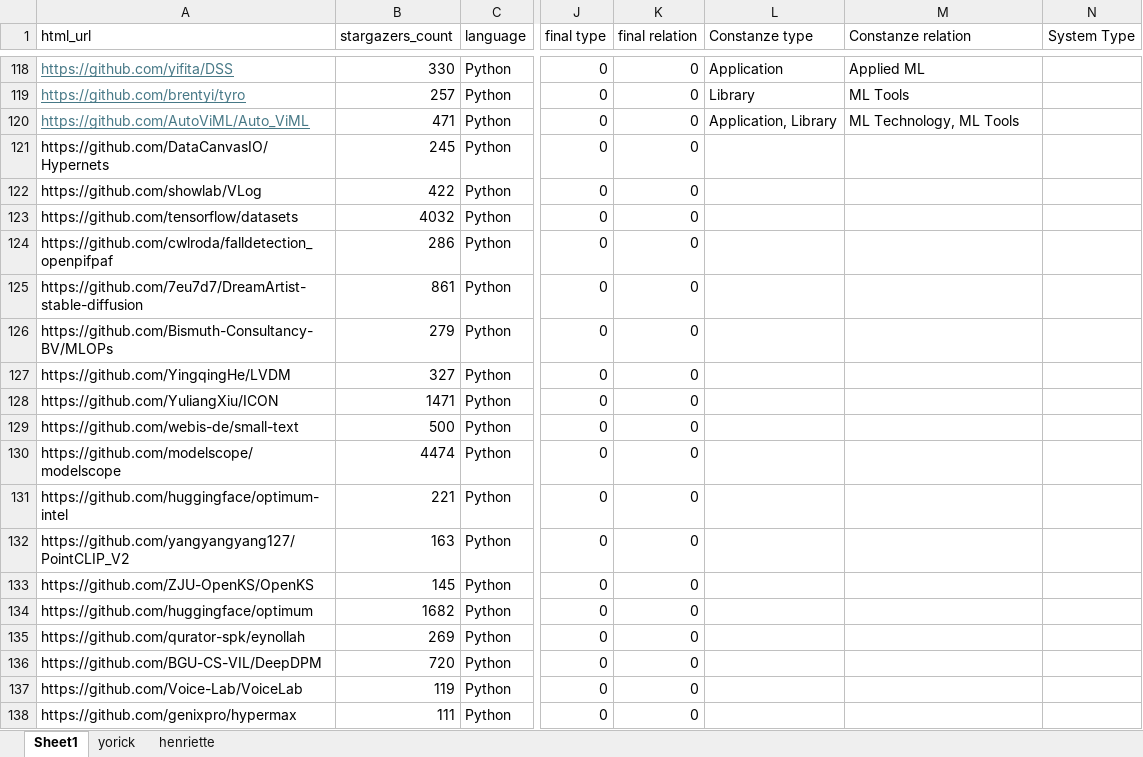
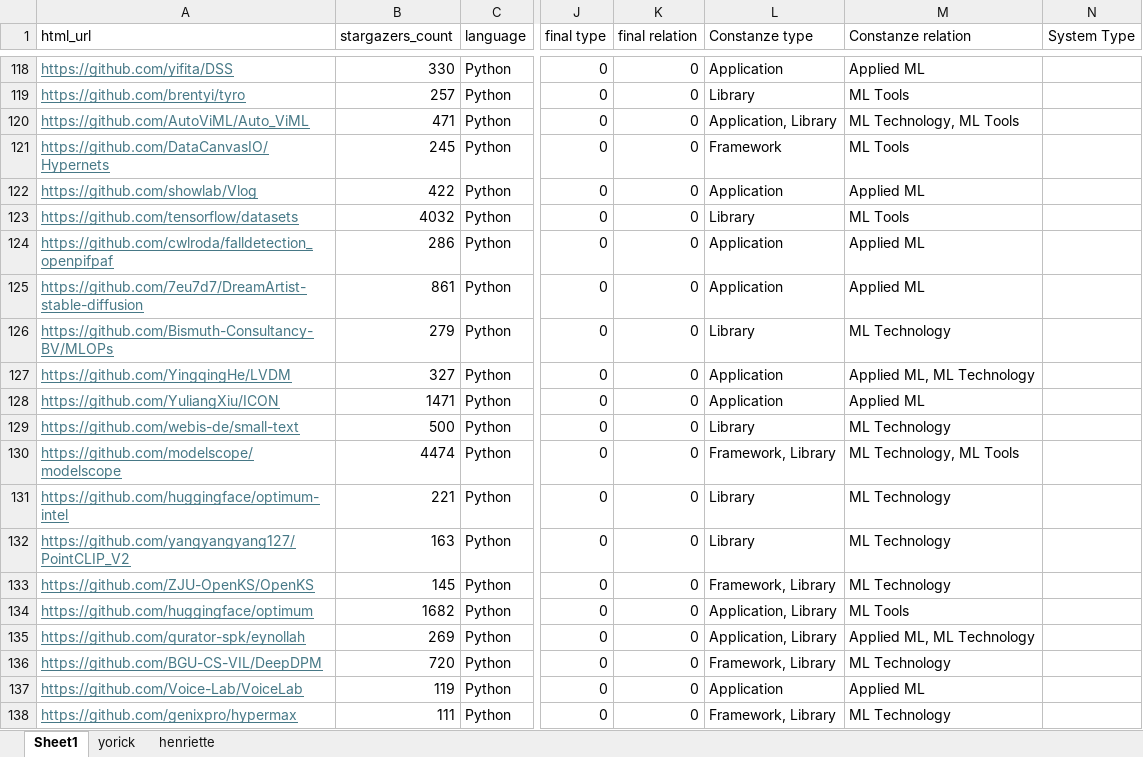
Before and after one commit to isselab/github-classifier, an Excel workbook: data/random_sample_filtered_extended_merged.xlsx, sheet Sheet1, drawn as a sheet; only a part is shown, gaps mark what is left out; values as stored, in another font and other column widths than the file's, no borders; the diff covers the shown part only; the diff names each change by its address in the sheet, - before the commit and + after, or states it on an @@ line.

```diff
--- a/data/random_sample_filtered_extended_merged.xlsx (sheet Sheet1)
+++ b/data/random_sample_filtered_extended_merged.xlsx (sheet Sheet1)
@@ A121:A138 underline: off → on, text colour: black → #467886 @@
-L121 (Constanze type): (empty)
+L121 (Constanze type): Framework
-M121 (Constanze relation): (empty)
+M121 (Constanze relation): ML Tools
-A122 (html_url): https://github.com/showlab/VLog
+A122 (html_url): https://github.com/showlab/Vlog
-L122 (Constanze type): (empty)
+L122 (Constanze type): Application
-M122 (Constanze relation): (empty)
+M122 (Constanze relation): Applied ML
-L123 (Constanze type): (empty)
+L123 (Constanze type): Library
-M123 (Constanze relation): (empty)
+M123 (Constanze relation): ML Tools
-L124:L125 (Constanze type): (empty)
+L124:L125 (Constanze type): Application
-M124:M125 (Constanze relation): (empty)
+M124:M125 (Constanze relation): Applied ML
-L126 (Constanze type): (empty)
+L126 (Constanze type): Library
-M126 (Constanze relation): (empty)
+M126 (Constanze relation): ML Technology
-L127:L128 (Constanze type): (empty)
+L127:L128 (Constanze type): Application
-M127 (Constanze relation): (empty)
+M127 (Constanze relation): Applied ML, ML Technology
-M128 (Constanze relation): (empty)
+M128 (Constanze relation): Applied ML
-L129 (Constanze type): (empty)
+L129 (Constanze type): Library
-M129 (Constanze relation): (empty)
+M129 (Constanze relation): ML Technology
-L130 (Constanze type): (empty)
+L130 (Constanze type): Framework, Library
-M130 (Constanze relation): (empty)
+M130 (Constanze relation): ML Technology, ML Tools
-L131:L132 (Constanze type): (empty)
+L131:L132 (Constanze type): Library
-M131:M133 (Constanze relation): (empty)
+M131:M133 (Constanze relation): ML Technology
-L133 (Constanze type): (empty)
+L133 (Constanze type): Framework, Library
-L134:L135 (Constanze type): (empty)
+L134:L135 (Constanze type): Application, Library
-M134 (Constanze relation): (empty)
+M134 (Constanze relation): ML Tools
-M135 (Constanze relation): (empty)
+M135 (Constanze relation): Applied ML, ML Technology
-L136 (Constanze type): (empty)
+L136 (Constanze type): Framework, Library
-M136 (Constanze relation): (empty)
+M136 (Constanze relation): ML Technology
-L137 (Constanze type): (empty)
+L137 (Constanze type): Application
-M137 (Constanze relation): (empty)
+M137 (Constanze relation): Applied ML
-L138 (Constanze type): (empty)
+L138 (Constanze type): Framework, Library
-M138 (Constanze relation): (empty)
+M138 (Constanze relation): ML Technology
```
Also changed, not shown: 24 edited cells and cell formats elsewhere in this sheet, 6 other files.
